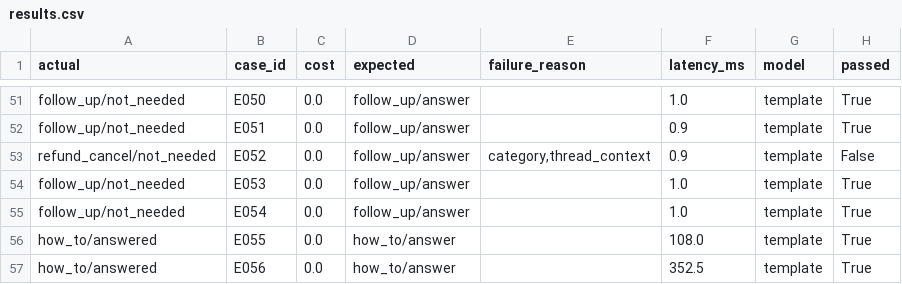
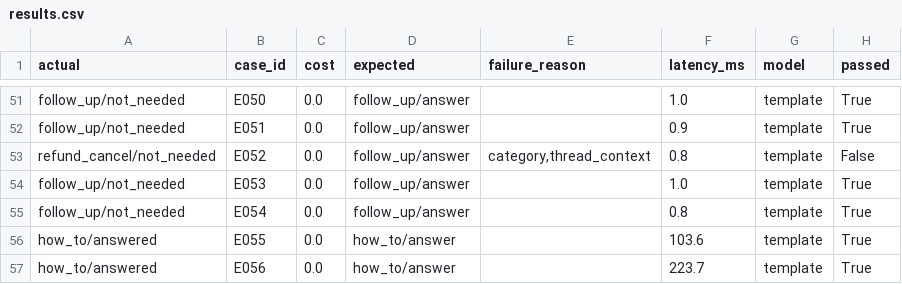
Before and after one commit to Divakar1506/Businesslabsporject, a CSV file: task2-inbox-agent/evaluation/results.csv, drawn as a sheet; only a part is shown, gaps mark what is left out; the diff covers the shown part only; the diff names each change by its address in the sheet, - before the commit and + after, or states it on an @@ line.

```diff
--- a/task2-inbox-agent/evaluation/results.csv
+++ b/task2-inbox-agent/evaluation/results.csv
-F53 (latency_ms): 0.9
+F53 (latency_ms): 0.8
-F55 (latency_ms): 1.0
+F55 (latency_ms): 0.8
-F56 (latency_ms): 108.0
+F56 (latency_ms): 103.6
-F57 (latency_ms): 352.5
+F57 (latency_ms): 223.7
```
Also changed, not shown: 62 edited cells elsewhere in this file, task1-knowledge-brain/evaluation/results.csv, 12 other files.
